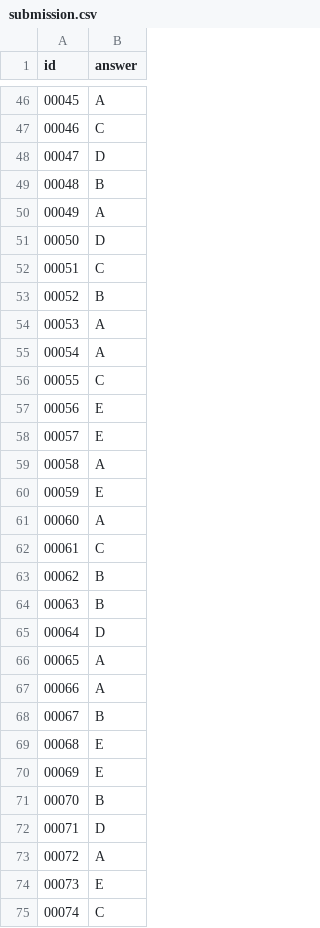
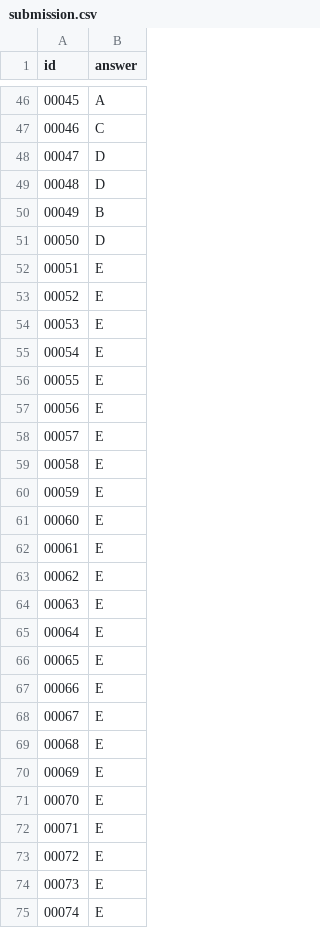
Before and after one commit to cslegasse/gflownet-tesla, a CSV file: output/submission.csv, drawn as a sheet; only a part is shown, gaps mark what is left out; the diff covers the shown part only.

```diff
--- a/output/submission.csv
+++ b/output/submission.csv
@@ -48,28 +48,28 @@ id,answer
 00047,D
-00048,B
-00049,A
+00048,D
+00049,B
 00050,D
-00051,C
-00052,B
-00053,A
-00054,A
-00055,C
+00051,E
+00052,E
+00053,E
+00054,E
+00055,E
 00056,E
 00057,E
-00058,A
+00058,E
 00059,E
-00060,A
-00061,C
-00062,B
-00063,B
-00064,D
-00065,A
-00066,A
-00067,B
+00060,E
+00061,E
+00062,E
+00063,E
+00064,E
+00065,E
+00066,E
+00067,E
 00068,E
 00069,E
-00070,B
-00071,D
-00072,A
+00070,E
+00071,E
+00072,E
 00073,E
-00074,C
+00074,E
```
Also changed, not shown: 157 edited cells elsewhere in this file, 4 other files.
